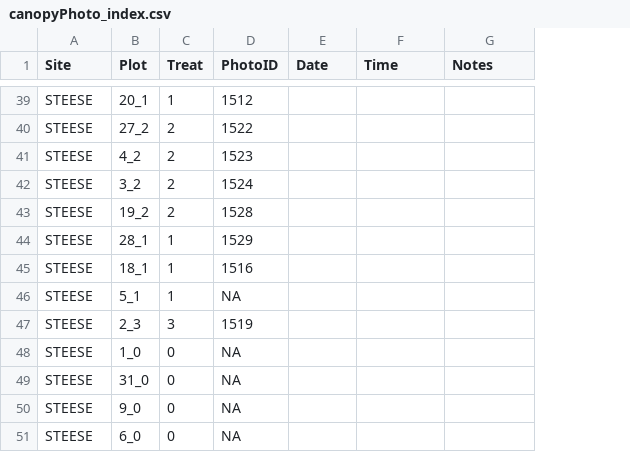
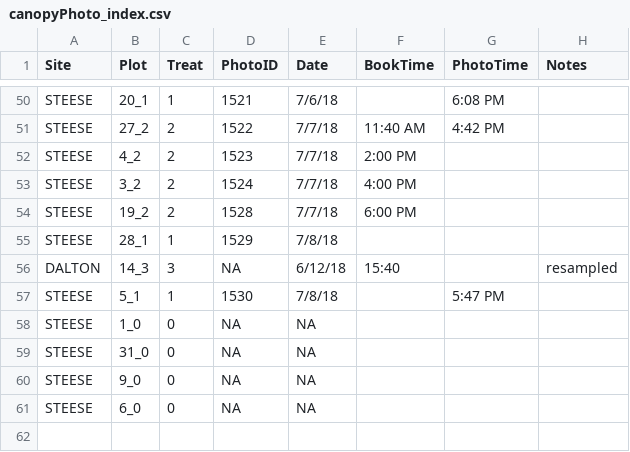
Before and after one commit to k8hayes/Community-Regen, a CSV file: data/canopy pictures/canopyPhoto_index.csv, drawn as a sheet; only a part is shown, gaps mark what is left out; removed rows and columns are numbered as before the commit, all else as after; the diff covers the shown part only; the diff names each change by its address in the sheet, - before the commit and + after, or states it on an @@ line.

```diff
--- a/data/canopy pictures/canopyPhoto_index.csv
+++ b/data/canopy pictures/canopyPhoto_index.csv
+column G (PhotoTime), rows 50-51: 6:08 PM | 4:42 PM; row 57: 5:47 PM
-F1: Time
+F1: BookTime
-D50 (PhotoID): 1512
+D50 (PhotoID): 1521
-E50 (Date): (empty)
+E50 (Date): 7/6/18
-E51:E54 (Date): (empty)
+E51:E54 (Date): 7/7/18
-F51 (BookTime): (empty)
+F51 (BookTime): 11:40 AM
-F52 (BookTime): (empty)
+F52 (BookTime): 2:00 PM
-F53 (BookTime): (empty)
+F53 (BookTime): 4:00 PM
-F54 (BookTime): (empty)
+F54 (BookTime): 6:00 PM
-E55 (Date): (empty)
+E55 (Date): 7/8/18
-row 45: STEESE | 18_1 | 1 | 1516
@@ row 11 moved to row 56: DALTON @@
-D57 (PhotoID): NA
+D57 (PhotoID): 1530
-E57 (Date): (empty)
+E57 (Date): 7/8/18
-row 47: STEESE | 2_3 | 3 | 1519
-E58:E61 (Date): (empty)
+E58:E61 (Date): NA
```
Also changed, not shown: 12 added rows, 1 moved row and 27 edited cells elsewhere in this file.
